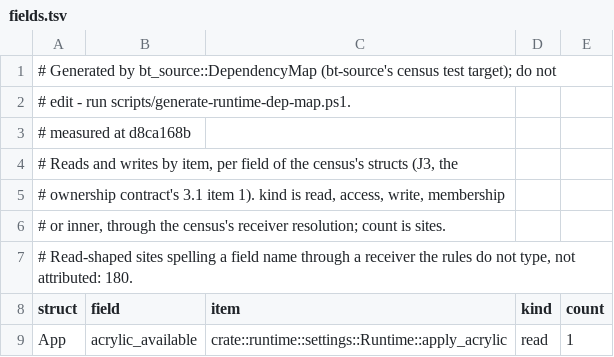
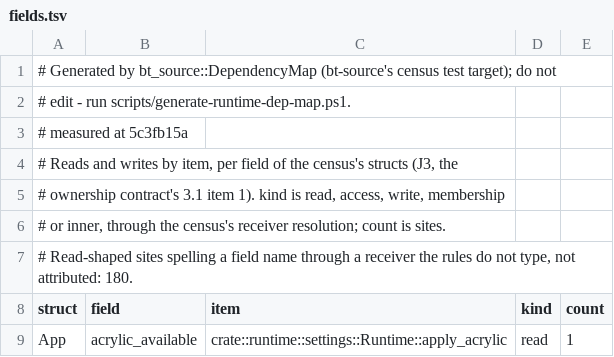
Before and after one commit to lulu-loopp/folio-terminal, a TSV file: docs/plans/design/runtime-dep-map/fields.tsv, drawn as a sheet; only a part is shown.

```diff
--- a/docs/plans/design/runtime-dep-map/fields.tsv
+++ b/docs/plans/design/runtime-dep-map/fields.tsv
@@ -2,3 +2,3 @@
 # edit - run scripts/generate-runtime-dep-map.ps1.
-# measured at d8ca168b
+# measured at 5c3fb15a
 # Reads and writes by item, per field of the census's structs (J3, the
```
Also changed, not shown: docs/plans/design/runtime-dep-map/doors.tsv, docs/plans/design/runtime-dep-map/topics.tsv, 1 other file.
